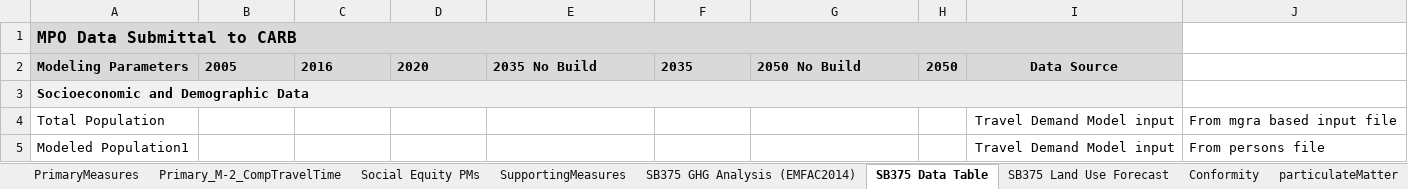
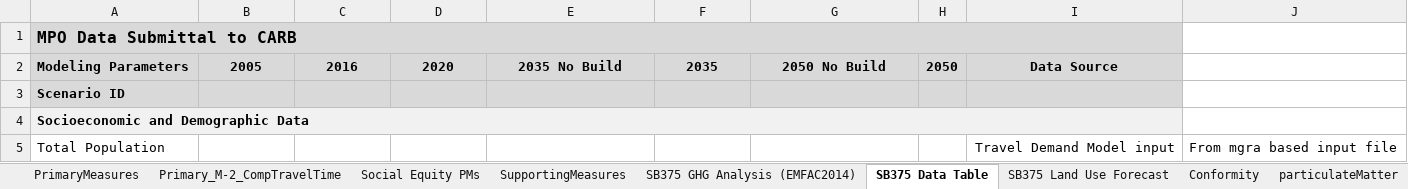
Before and after one commit to SANDAG/ABM-Reporting, an Excel workbook: resources/rp_2021/PerformanceMeasures_Template.xlsx, sheet SB375 Data Table, drawn as a sheet; only a part is shown; the shorter side is filled out with more unchanged rows; values as stored, in another font and other column widths than the file's, no borders; the diff names each change by its address in the sheet, - before the commit and + after, or states it on an @@ line.

Commit message:
(ABM-1335) rp2021 write scenario IDs to Excel template

```diff
--- a/resources/rp_2021/PerformanceMeasures_Template.xlsx (sheet SB375 Data Table)
+++ b/resources/rp_2021/PerformanceMeasures_Template.xlsx (sheet SB375 Data Table)
-B2:G2 alignment: left
+B2:G2 alignment: center
+row 3: Scenario ID
```
Also changed, not shown: 2 other files.
